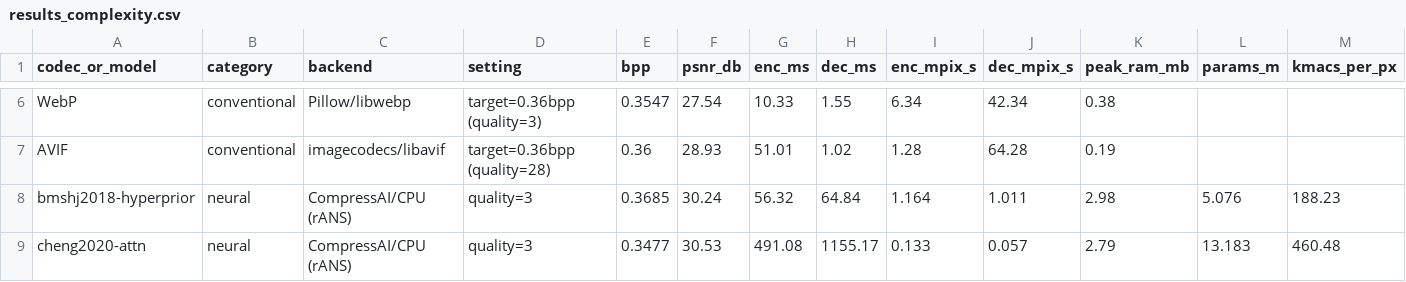
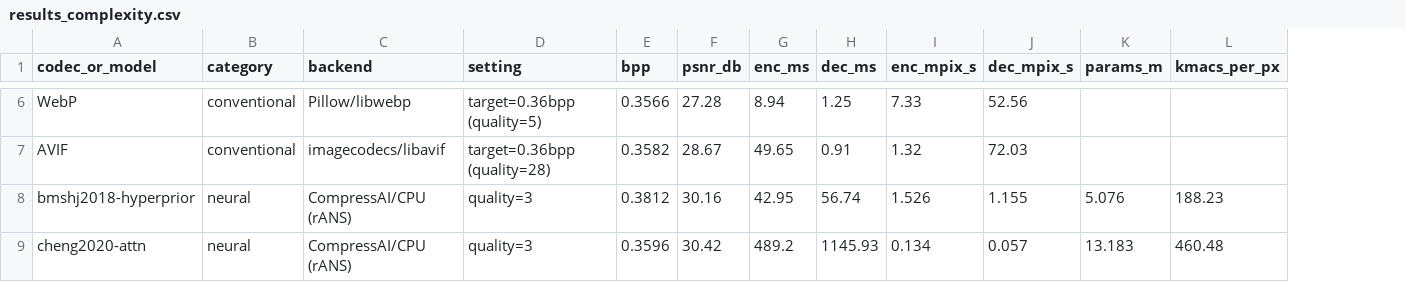
Before and after one commit to leosfitquest/wsi-compression-benchmark, a CSV file: results/pilot/results_complexity.csv, drawn as a sheet; only a part is shown, gaps mark what is left out; the diff covers the shown part only; the diff names each change by its address in the sheet, - before the commit and + after, or states it on an @@ line.

```diff
--- a/results/pilot/results_complexity.csv
+++ b/results/pilot/results_complexity.csv
-column K (peak_ram_mb), rows 6-9: 0.38 | 0.19 | 2.98 | 2.79
-D6 (setting): target=0.36bpp (quality=3)
+D6 (setting): target=0.36bpp (quality=5)
-E6 (bpp): 0.3547
+E6 (bpp): 0.3566
-F6 (psnr_db): 27.54
+F6 (psnr_db): 27.28
-G6 (enc_ms): 10.33
+G6 (enc_ms): 8.94
-H6 (dec_ms): 1.55
+H6 (dec_ms): 1.25
-I6 (enc_mpix_s): 6.34
+I6 (enc_mpix_s): 7.33
-J6 (dec_mpix_s): 42.34
+J6 (dec_mpix_s): 52.56
-E7 (bpp): 0.36
+E7 (bpp): 0.3582
-F7 (psnr_db): 28.93
+F7 (psnr_db): 28.67
-G7 (enc_ms): 51.01
+G7 (enc_ms): 49.65
-H7 (dec_ms): 1.02
+H7 (dec_ms): 0.91
-I7 (enc_mpix_s): 1.28
+I7 (enc_mpix_s): 1.32
-J7 (dec_mpix_s): 64.28
+J7 (dec_mpix_s): 72.03
-E8 (bpp): 0.3685
+E8 (bpp): 0.3812
-F8 (psnr_db): 30.24
+F8 (psnr_db): 30.16
-G8 (enc_ms): 56.32
+G8 (enc_ms): 42.95
-H8 (dec_ms): 64.84
+H8 (dec_ms): 56.74
-I8 (enc_mpix_s): 1.164
+I8 (enc_mpix_s): 1.526
-J8 (dec_mpix_s): 1.011
+J8 (dec_mpix_s): 1.155
-E9 (bpp): 0.3477
+E9 (bpp): 0.3596
-F9 (psnr_db): 30.53
+F9 (psnr_db): 30.42
-G9 (enc_ms): 491.08
+G9 (enc_ms): 489.2
-H9 (dec_ms): 1155.17
+H9 (dec_ms): 1145.93
-I9 (enc_mpix_s): 0.133
+I9 (enc_mpix_s): 0.134
```
Also changed, not shown: 27 edited cells elsewhere in this file, results/pilot/results_bdrate_rms.csv, results/pilot/results_bdrate_tcga.csv, 14 other files.
